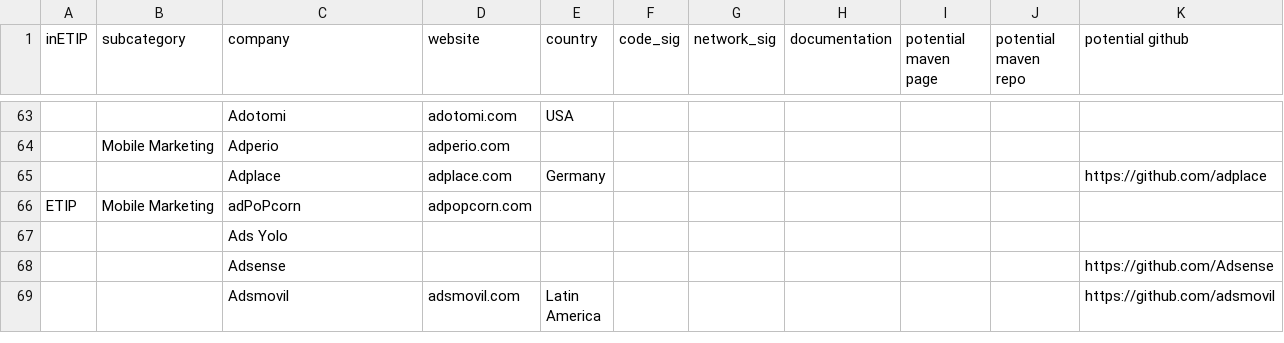
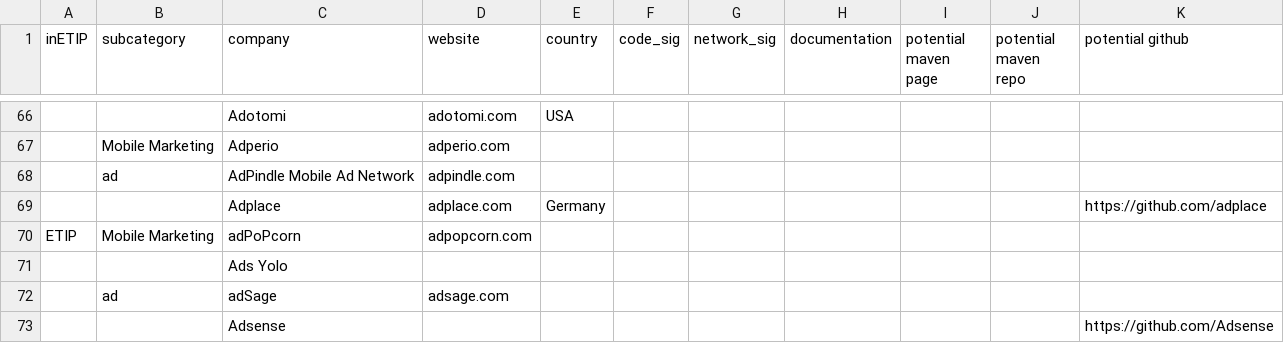
Before and after one commit to jawz101/potentialTrackers, a CSV file: potentialTrackers.csv, drawn as a sheet; only a part is shown, gaps mark what is left out; the shorter side is filled out with more unchanged rows; the diff covers the shown part only; the diff names each change by its address in the sheet, - before the commit and + after, or states it on an @@ line.

Commit message:
Update potentialTrackers.csv

```diff
--- a/potentialTrackers.csv
+++ b/potentialTrackers.csv
+row 68:  | ad | AdPindle Mobile Ad Network | adpindle.com
+row 72:  | ad | adSage | adsage.com
```
Also changed, not shown: 47 added rows and 2 edited cells elsewhere in this file.
